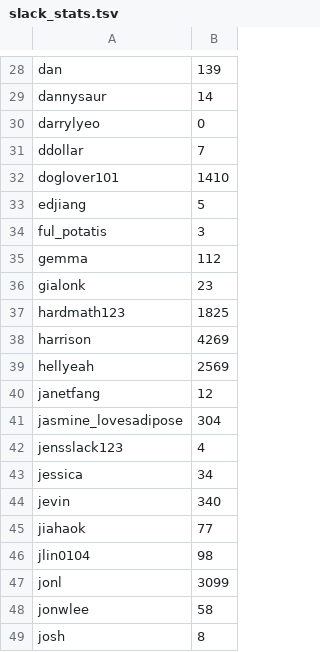
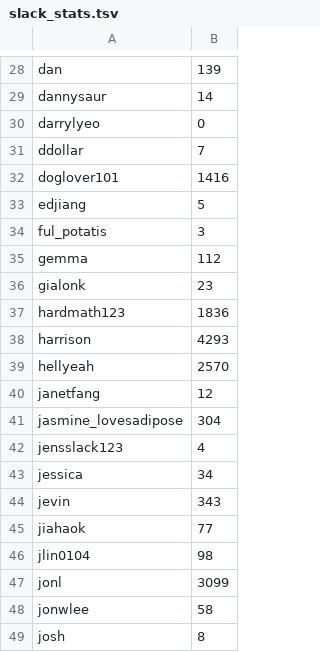
Before and after one commit to hackclub/metrics, a TSV file: slack_stats.tsv, drawn as a sheet; only a part is shown, gaps mark what is left out; the diff covers the shown part only.

```diff
--- a/slack_stats.tsv
+++ b/slack_stats.tsv
@@ -31,3 +31,3 @@ darrylyeo	0
 ddollar	7
-doglover101	1410
+doglover101	1416
 edjiang	5
@@ -36,5 +36,5 @@ gemma	112
 gialonk	23
-hardmath123	1825
-harrison	4269
-hellyeah	2569
+hardmath123	1836
+harrison	4293
+hellyeah	2570
 janetfang	12
@@ -43,3 +43,3 @@ jensslack123	4
 jessica	34
-jevin	340
+jevin	343
 jiahaok	77
```
Also changed, not shown: 19 edited cells elsewhere in this file.
